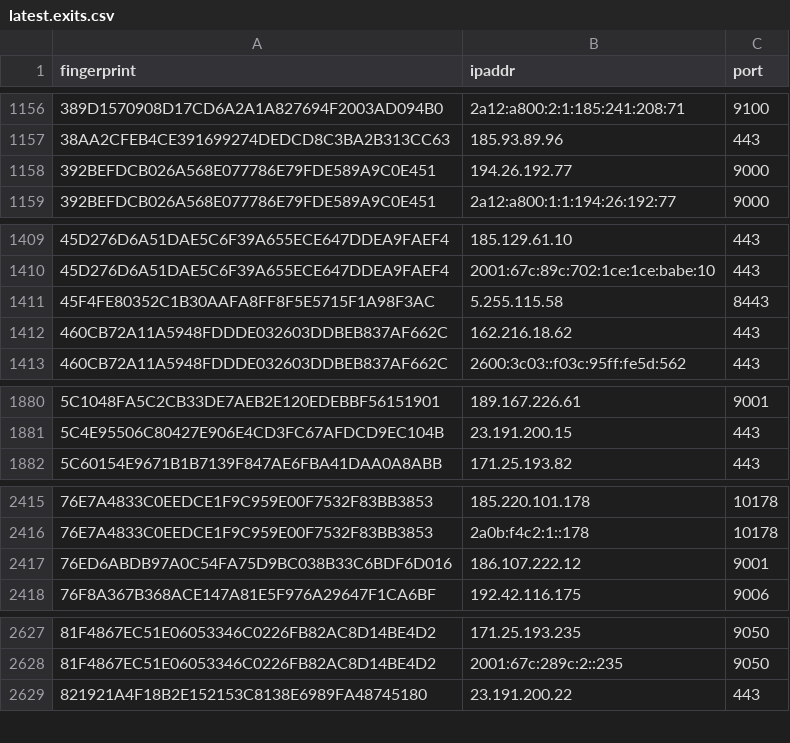
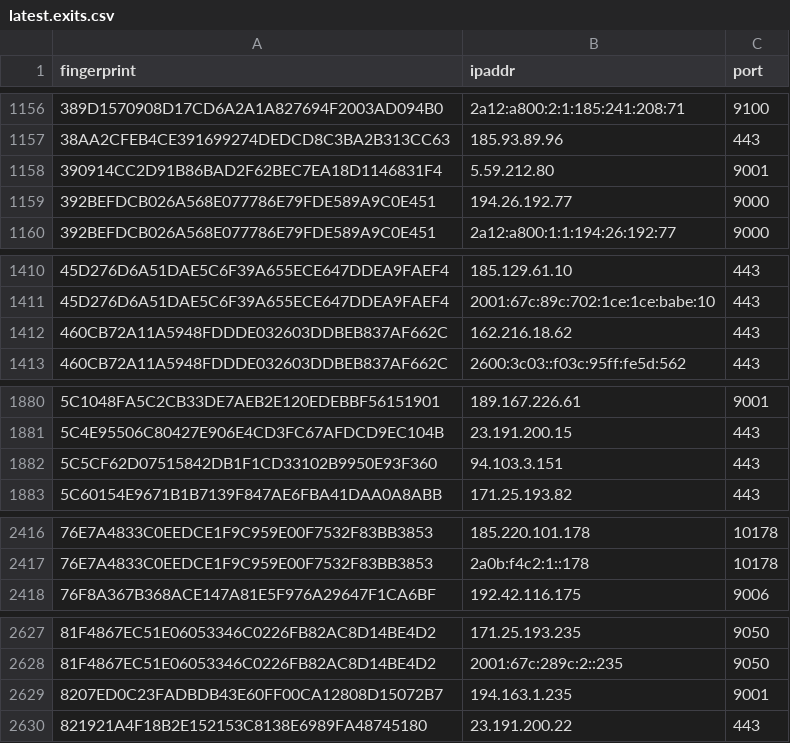
Before and after one commit to ling0x/tor-nodes, a CSV file: latest.exits.csv, drawn as a sheet; only a part is shown, gaps mark what is left out; the diff covers the shown part only.

```diff
--- a/latest.exits.csv
+++ b/latest.exits.csv
@@ -1157,2 +1157,3 @@ fingerprint,ipaddr,port
 38AA2CFEB4CE391699274DEDCD8C3BA2B313CC63,185.93.89.96,443
+390914CC2D91B86BAD2F62BEC7EA18D1146831F4,5.59.212.80,9001
 392BEFDCB026A568E077786E79FDE589A9C0E451,194.26.192.77,9000
@@ -1410,3 +1411,2 @@ fingerprint,ipaddr,port
 45D276D6A51DAE5C6F39A655ECE647DDEA9FAEF4,2001:67c:89c:702:1ce:1ce:babe:10,443
-45F4FE80352C1B30AAFA8FF8F5E5715F1A98F3AC,5.255.115.58,8443
 460CB72A11A5948FDDDE032603DDBEB837AF662C,162.216.18.62,443
@@ -1881,2 +1881,3 @@ fingerprint,ipaddr,port
 5C4E95506C80427E906E4CD3FC67AFDCD9EC104B,23.191.200.15,443
+5C5CF62D07515842DB1F1CD33102B9950E93F360,94.103.3.151,443
 5C60154E9671B1B7139F847AE6FBA41DAA0A8ABB,171.25.193.82,443
@@ -2416,3 +2417,2 @@ fingerprint,ipaddr,port
 76E7A4833C0EEDCE1F9C959E00F7532F83BB3853,2a0b:f4c2:1::178,10178
-76ED6ABDB97A0C54FA75D9BC038B33C6BDF6D016,186.107.222.12,9001
 76F8A367B368ACE147A81E5F976A29647F1CA6BF,192.42.116.175,9006
@@ -2628,2 +2628,3 @@ fingerprint,ipaddr,port
 81F4867EC51E06053346C0226FB82AC8D14BE4D2,2001:67c:289c:2::235,9050
+8207ED0C23FADBDB43E60FF00CA12808D15072B7,194.163.1.235,9001
 821921A4F18B2E152153C8138E6989FA48745180,23.191.200.22,443
```
Also changed, not shown: 1 added row and 1 removed row elsewhere in this file, latest.all.csv, latest.guards.csv.
